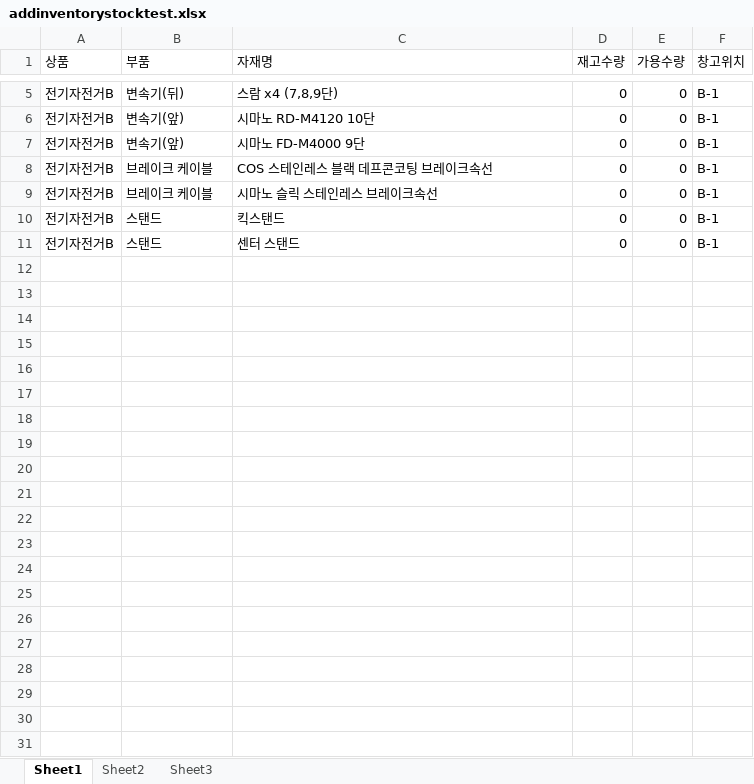
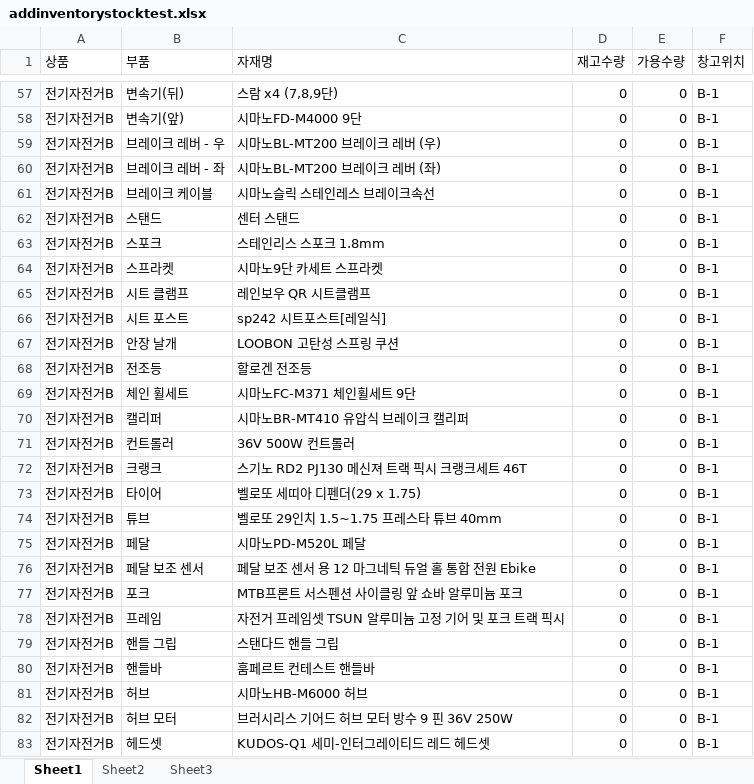
Before and after one commit to dogsdays123/KDTProject, an Excel workbook: addinventorystocktest.xlsx, sheet Sheet1, drawn as a sheet; only a part is shown, gaps mark what is left out; values as stored, in another font and other column widths than the file's, no borders; removed rows and columns are numbered as before the commit, all else as after; the diff covers the shown part only; the diff names each change by its address in the sheet, - before the commit and + after, or states it on an @@ line.

```diff
--- a/addinventorystocktest.xlsx (sheet Sheet1)
+++ b/addinventorystocktest.xlsx (sheet Sheet1)
-C58 (자재명): 시마노 RD-M4120 10단
+C58 (자재명): 시마노FD-M4000 9단
-B59 (부품): 변속기(앞)
+B59 (부품): 브레이크 레버 - 우
-C59 (자재명): 시마노 FD-M4000 9단
+C59 (자재명): 시마노BL-MT200 브레이크 레버 (우)
-B60 (부품): 브레이크 케이블
+B60 (부품): 브레이크 레버 - 좌
-C60 (자재명): COS 스테인레스 블랙 데프콘코팅 브레이크속선
+C60 (자재명): 시마노BL-MT200 브레이크 레버 (좌)
-C61 (자재명): 시마노 슬릭 스테인레스 브레이크속선
+C61 (자재명): 시마노슬릭 스테인레스 브레이크속선
-row 10: 전기자전거B | 스탠드 | 킥스탠드 | 0 | 0 | B-1
+row 63: 전기자전거B | 스포크 | 스테인리스 스포크 1.8mm | 0 | 0 | B-1
+row 64: 전기자전거B | 스프라켓 | 시마노9단 카세트 스프라켓 | 0 | 0 | B-1
+row 65: 전기자전거B | 시트 클램프 | 레인보우 QR 시트클램프 | 0 | 0 | B-1
+row 66: 전기자전거B | 시트 포스트 | sp242 시트포스트[레일식] | 0 | 0 | B-1
+row 67: 전기자전거B | 안장 날개 | LOOBON 고탄성 스프링 쿠션 | 0 | 0 | B-1
+row 68: 전기자전거B | 전조등 | 할로겐 전조등 | 0 | 0 | B-1
+row 69: 전기자전거B | 체인 휠세트 | 시마노FC-M371 체인휠세트 9단 | 0 | 0 | B-1
+row 70: 전기자전거B | 캘리퍼 | 시마노BR-MT410 유압식 브레이크 캘리퍼 | 0 | 0 | B-1
+row 71: 전기자전거B | 컨트롤러 | 36V 500W 컨트롤러 | 0 | 0 | B-1
+row 72: 전기자전거B | 크랭크 | 스기노 RD2 PJ130 메신져 트랙 픽시 크랭크세트 46T | 0 | 0 | B-1
+row 73: 전기자전거B | 타이어 | 벨로또 세띠아 디펜더(29 x 1.75) | 0 | 0 | B-1
+row 74: 전기자전거B | 튜브 | 벨로또 29인치 1.5~1.75 프레스타 튜브 40mm | 0 | 0 | B-1
+row 75: 전기자전거B | 페달 | 시마노PD-M520L 페달 | 0 | 0 | B-1
+row 76: 전기자전거B | 페달 보조 센서 | 페달 보조 센서 용 12 마그네틱 듀얼 홀 통합 전원 Ebike | 0 | 0 | B-1
+row 77: 전기자전거B | 포크 | MTB프론트 서스펜션 사이클링 앞 쇼바 알루미늄 포크 | 0 | 0 | B-1
+row 78: 전기자전거B | 프레임 | 자전거 프레임셋 TSUN 알루미늄 고정 기어 및 포크 트랙 픽시 | 0 | 0 | B-1
+row 79: 전기자전거B | 핸들 그립 | 스탠다드 핸들 그립 | 0 | 0 | B-1
+row 80: 전기자전거B | 핸들바 | 훔페르트 컨테스트 핸들바 | 0 | 0 | B-1
+row 81: 전기자전거B | 허브 | 시마노HB-M6000 허브 | 0 | 0 | B-1
+row 82: 전기자전거B | 허브 모터 | 브러시리스 기어드 허브 모터 방수 9 핀 36V 250W | 0 | 0 | B-1
+row 83: 전기자전거B | 헤드셋 | KUDOS-Q1 세미-인터그레이티드 레드 헤드셋 | 0 | 0 | B-1
```
Also changed, not shown: 53 added rows, 1 removed row and 5 edited cells elsewhere in this sheet, addmaterialtest.xlsx, pplist.xlsx, 26 other files.
